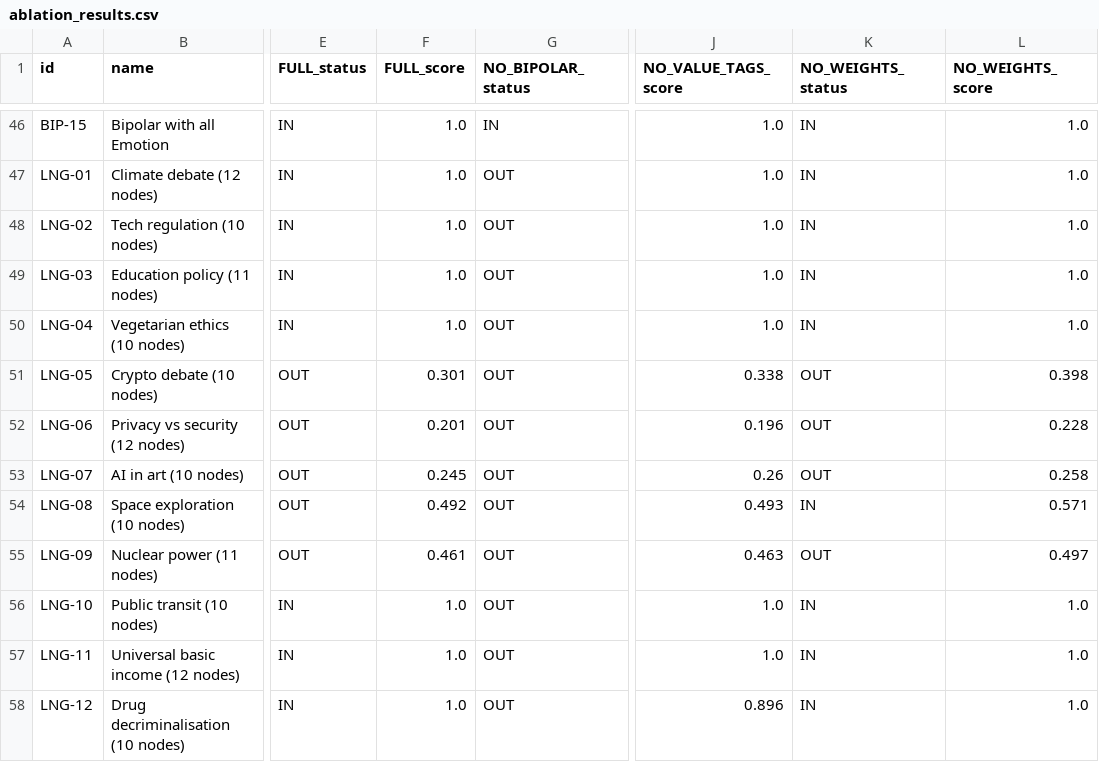
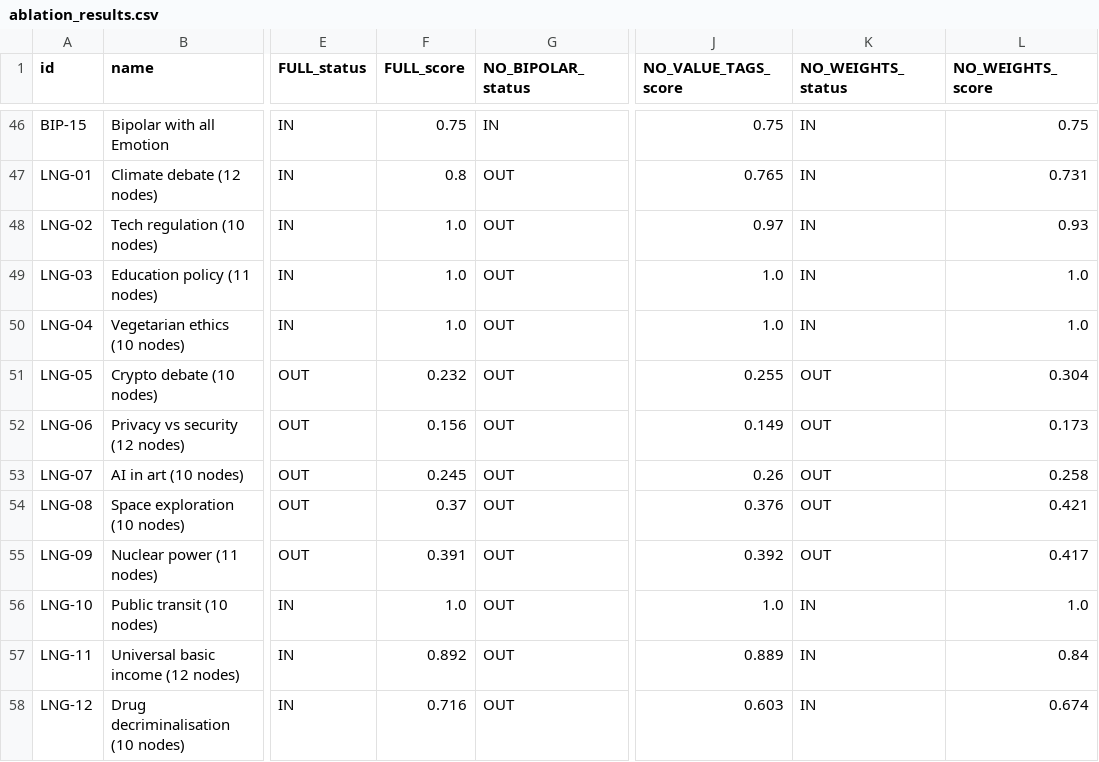
Before and after one commit to Abudoola/Adel-Emam-logic-advocate-tutor-Thesis, a CSV file: tools/results/ablation_results.csv, drawn as a sheet; only a part is shown, gaps mark what is left out; the diff covers the shown part only; the diff names each change by its address in the sheet, - before the commit and + after, or states it on an @@ line.

```diff
--- a/tools/results/ablation_results.csv
+++ b/tools/results/ablation_results.csv
-F46 (FULL_score): 1.0
+F46 (FULL_score): 0.75
-J46 (NO_VALUE_TAGS_score): 1.0
+J46 (NO_VALUE_TAGS_score): 0.75
-L46 (NO_WEIGHTS_score): 1.0
+L46 (NO_WEIGHTS_score): 0.75
-F47 (FULL_score): 1.0
+F47 (FULL_score): 0.8
-J47 (NO_VALUE_TAGS_score): 1.0
+J47 (NO_VALUE_TAGS_score): 0.765
-L47 (NO_WEIGHTS_score): 1.0
+L47 (NO_WEIGHTS_score): 0.731
-J48 (NO_VALUE_TAGS_score): 1.0
+J48 (NO_VALUE_TAGS_score): 0.97
-L48 (NO_WEIGHTS_score): 1.0
+L48 (NO_WEIGHTS_score): 0.93
-F51 (FULL_score): 0.301
+F51 (FULL_score): 0.232
-J51 (NO_VALUE_TAGS_score): 0.338
+J51 (NO_VALUE_TAGS_score): 0.255
-L51 (NO_WEIGHTS_score): 0.398
+L51 (NO_WEIGHTS_score): 0.304
-F52 (FULL_score): 0.201
+F52 (FULL_score): 0.156
-J52 (NO_VALUE_TAGS_score): 0.196
+J52 (NO_VALUE_TAGS_score): 0.149
-L52 (NO_WEIGHTS_score): 0.228
+L52 (NO_WEIGHTS_score): 0.173
-F54 (FULL_score): 0.492
+F54 (FULL_score): 0.37
-J54 (NO_VALUE_TAGS_score): 0.493
+J54 (NO_VALUE_TAGS_score): 0.376
-K54 (NO_WEIGHTS_status): IN
+K54 (NO_WEIGHTS_status): OUT
-L54 (NO_WEIGHTS_score): 0.571
+L54 (NO_WEIGHTS_score): 0.421
-F55 (FULL_score): 0.461
+F55 (FULL_score): 0.391
-J55 (NO_VALUE_TAGS_score): 0.463
+J55 (NO_VALUE_TAGS_score): 0.392
-L55 (NO_WEIGHTS_score): 0.497
+L55 (NO_WEIGHTS_score): 0.417
-F57 (FULL_score): 1.0
+F57 (FULL_score): 0.892
-J57 (NO_VALUE_TAGS_score): 1.0
+J57 (NO_VALUE_TAGS_score): 0.889
-L57 (NO_WEIGHTS_score): 1.0
+L57 (NO_WEIGHTS_score): 0.84
-F58 (FULL_score): 1.0
+F58 (FULL_score): 0.716
-J58 (NO_VALUE_TAGS_score): 0.896
+J58 (NO_VALUE_TAGS_score): 0.603
-L58 (NO_WEIGHTS_score): 1.0
+L58 (NO_WEIGHTS_score): 0.674
```
Also changed, not shown: 40 edited cells elsewhere in this file, tools/results/evaluation_results.csv, 11 other files.
